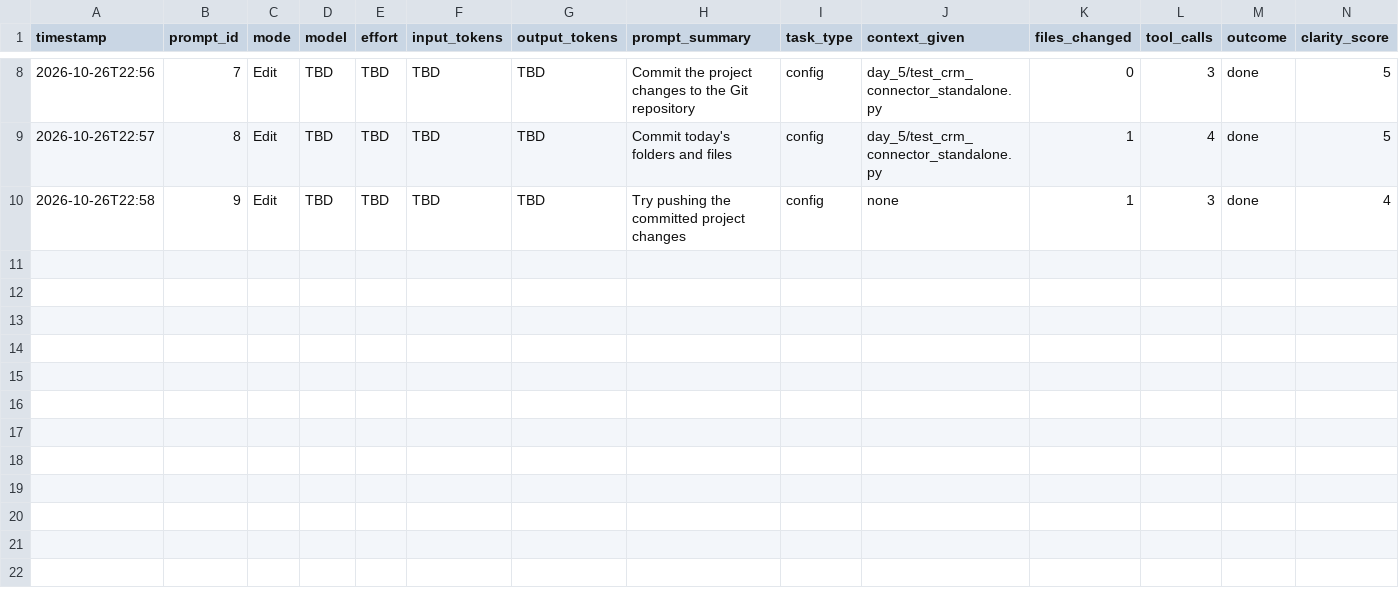
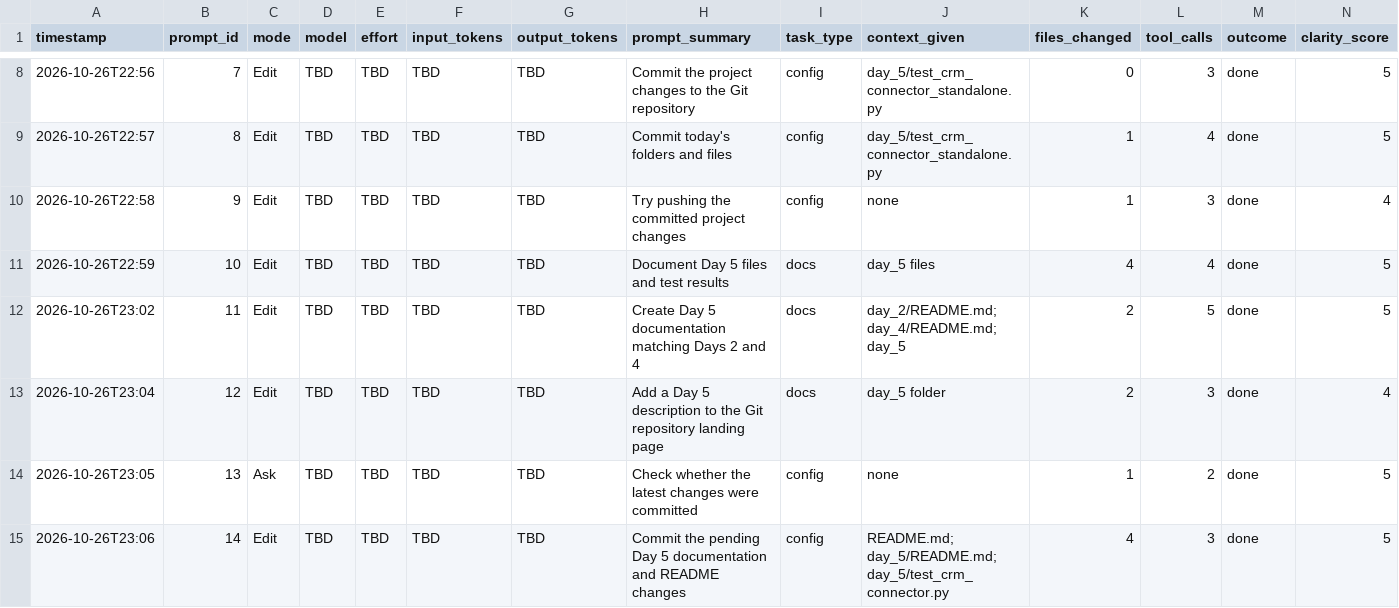
Before and after one commit to vighnesh-shetty-vs/7-day-self, a CSV file: .copilot/prompt-log.csv, drawn as a sheet; only a part is shown, gaps mark what is left out; rows hold the shown columns only; the diff names each change by its address in the sheet, - before the commit and + after, or states it on an @@ line.

```diff
--- a/.copilot/prompt-log.csv
+++ b/.copilot/prompt-log.csv
+row 11: 2026-10-26T22:59 | 10 | Edit | TBD | TBD | TBD | TBD | Document Day 5 files and test results | docs | day_5 files | 4 | 4 | done | 5
+row 12: 2026-10-26T23:02 | 11 | Edit | TBD | TBD | TBD | TBD | Create Day 5 documentation matching Days 2 and 4 | docs | day_2/README.md; day_4/README.md; day_5 | 2 | 5 | done | 5
+row 13: 2026-10-26T23:04 | 12 | Edit | TBD | TBD | TBD | TBD | Add a Day 5 description to the Git repository landing page | docs | day_5 folder | 2 | 3 | done | 4
+row 14: 2026-10-26T23:05 | 13 | Ask | TBD | TBD | TBD | TBD | Check whether the latest changes were committed | config | none | 1 | 2 | done | 5
+row 15: 2026-10-26T23:06 | 14 | Edit | TBD | TBD | TBD | TBD | Commit the pending Day 5 documentation and README changes | config | README.md; day_5/README.md; day_5/test_crm_connector.py | 4 | 3 | done | 5
```
Also changed, not shown: 3 other files.
